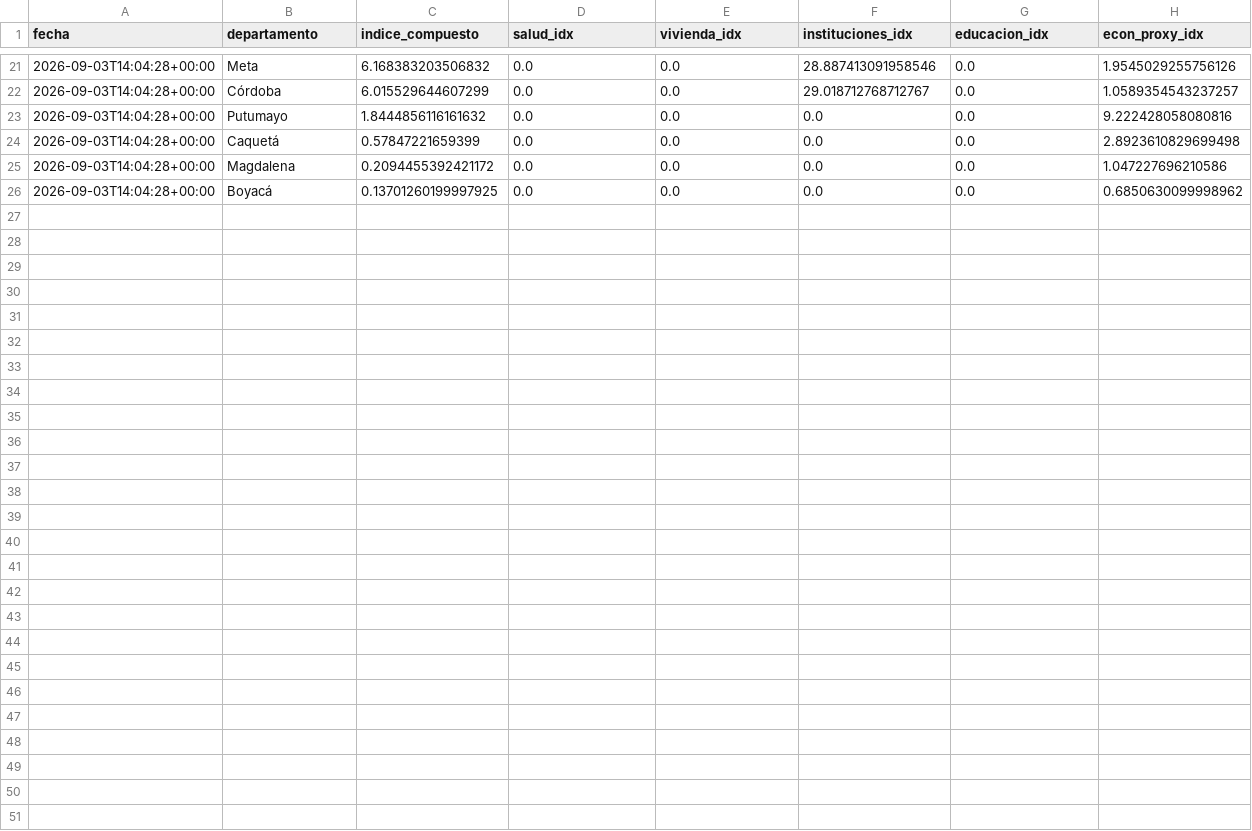
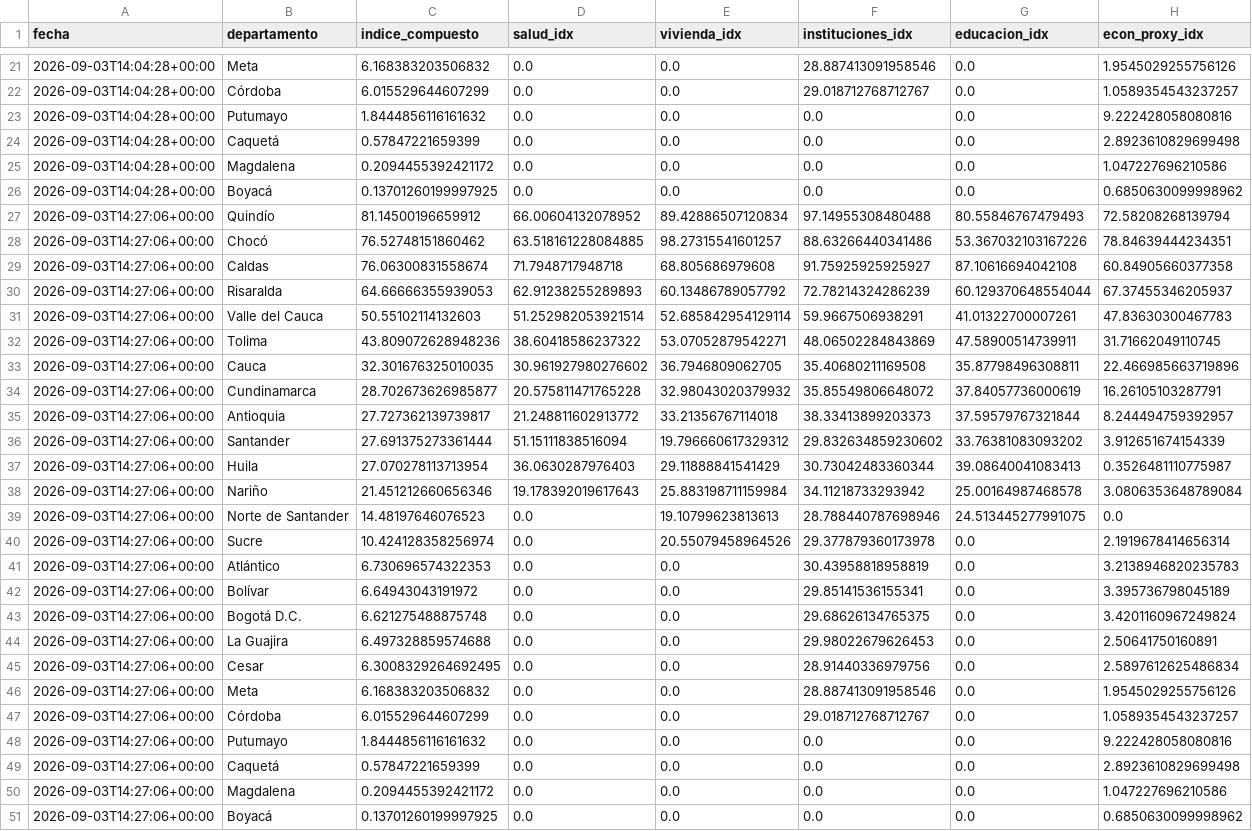
Before and after one commit to Practicantepotencia/tablero-terremoto, a CSV file: historial_indice.csv, drawn as a sheet; only a part is shown, gaps mark what is left out.

```diff
--- a/historial_indice.csv
+++ b/historial_indice.csv
@@ -26 +26,26 @@ fecha,departamento,indice_compuesto,salud_idx,vivienda_idx,instituciones_idx,edu
 2026-09-03T14:04:28+00:00,Boyacá,0.13701260199997925,0.0,0.0,0.0,0.0,0.6850630099998962
+2026-09-03T14:27:06+00:00,Quindío,81.14500196659912,66.00604132078952,89.42886507120834,97.14955308480488,80.55846767479493,72.58208268139794
+2026-09-03T14:27:06+00:00,Chocó,76.52748151860462,63.518161228084885,98.27315541601257,88.63266440341486,53.367032103167226,78.84639444234351
+2026-09-03T14:27:06+00:00,Caldas,76.06300831558674,71.7948717948718,68.805686979608,91.75925925925927,87.10616694042108,60.84905660377358
+2026-09-03T14:27:06+00:00,Risaralda,64.66666355939053,62.91238255289893,60.13486789057792,72.78214324286239,60.129370648554044,67.37455346205937
+2026-09-03T14:27:06+00:00,Valle del Cauca,50.55102114132603,51.252982053921514,52.685842954129114,59.9667506938291,41.01322700007261,47.83630300467783
+2026-09-03T14:27:06+00:00,Tolima,43.809072628948236,38.60418586237322,53.07052879542271,48.06502284843869,47.58900514739911,31.71662049110745
+2026-09-03T14:27:06+00:00,Cauca,32.301676325010035,30.961927980276602,36.7946809062705,35.40680211169508,35.87798496308811,22.466985663719896
+2026-09-03T14:27:06+00:00,Cundinamarca,28.702673626985877,20.575811471765228,32.98043020379932,35.85549806648072,37.84057736000619,16.26105103287791
+2026-09-03T14:27:06+00:00,Antioquia,27.727362139739817,21.248811602913772,33.21356767114018,38.33413899203373,37.59579767321844,8.244494759392957
+2026-09-03T14:27:06+00:00,Santander,27.691375273361444,51.15111838516094,19.796660617329312,29.832634859230602,33.76381083093202,3.912651674154339
+2026-09-03T14:27:06+00:00,Huila,27.070278113713954,36.0630287976403,29.11888841541429,30.73042483360344,39.08640041083413,0.3526481110775987
+2026-09-03T14:27:06+00:00,Nariño,21.451212660656346,19.178392019617643,25.883198711159984,34.11218733293942,25.00164987468578,3.0806353648789084
+2026-09-03T14:27:06+00:00,Norte de Santander,14.48197646076523,0.0,19.10799623813613,28.788440787698946,24.513445277991075,0.0
+2026-09-03T14:27:06+00:00,Sucre,10.424128358256974,0.0,20.55079458964526,29.377879360173978,0.0,2.1919678414656314
+2026-09-03T14:27:06+00:00,Atlántico,6.730696574322353,0.0,0.0,30.43958818958819,0.0,3.2138946820235783
+2026-09-03T14:27:06+00:00,Bolívar,6.64943043191972,0.0,0.0,29.85141536155341,0.0,3.395736798045189
+2026-09-03T14:27:06+00:00,Bogotá D.C.,6.621275488875748,0.0,0.0,29.68626134765375,0.0,3.4201160967249824
+2026-09-03T14:27:06+00:00,La Guajira,6.497328859574688,0.0,0.0,29.98022679626453,0.0,2.50641750160891
+2026-09-03T14:27:06+00:00,Cesar,6.3008329264692495,0.0,0.0,28.91440336979756,0.0,2.5897612625486834
+2026-09-03T14:27:06+00:00,Meta,6.168383203506832,0.0,0.0,28.887413091958546,0.0,1.9545029255756126
+2026-09-03T14:27:06+00:00,Córdoba,6.015529644607299,0.0,0.0,29.018712768712767,0.0,1.0589354543237257
+2026-09-03T14:27:06+00:00,Putumayo,1.8444856116161632,0.0,0.0,0.0,0.0,9.222428058080816
+2026-09-03T14:27:06+00:00,Caquetá,0.57847221659399,0.0,0.0,0.0,0.0,2.8923610829699498
+2026-09-03T14:27:06+00:00,Magdalena,0.2094455392421172,0.0,0.0,0.0,0.0,1.047227696210586
+2026-09-03T14:27:06+00:00,Boyacá,0.13701260199997925,0.0,0.0,0.0,0.0,0.6850630099998962
```
Also changed, not shown: 1 other file.
